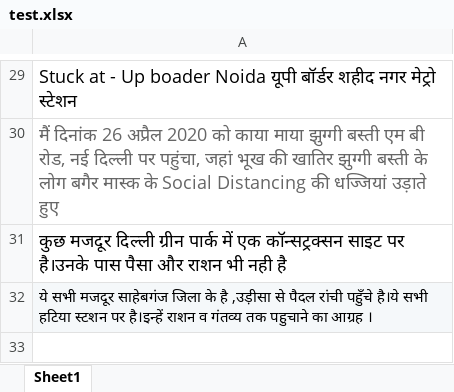
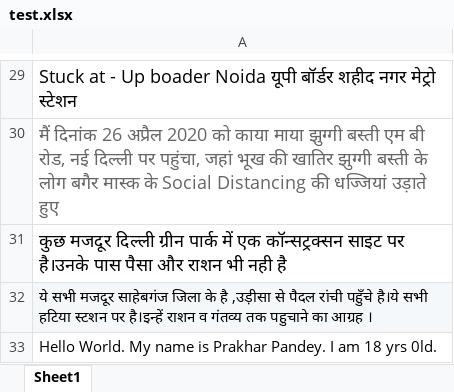
Before and after one commit to prkpndy/sentenceClassifier, an Excel workbook: data/test.xlsx, sheet Sheet1, drawn as a sheet; only a part is shown, gaps mark what is left out; values as stored, in another font and other column widths than the file's, no borders; charts and pictures not drawn; the diff names each change by its address in the sheet, - before the commit and + after, or states it on an @@ line.

Commit message:
trained model on new dataset

```diff
--- a/data/test.xlsx (sheet Sheet1)
+++ b/data/test.xlsx (sheet Sheet1)
+row 33: Hello World. My name is Prakhar Pandey. I am 18 yrs 0ld.
```
Also changed, not shown: charts or pictures, 16 other files.
